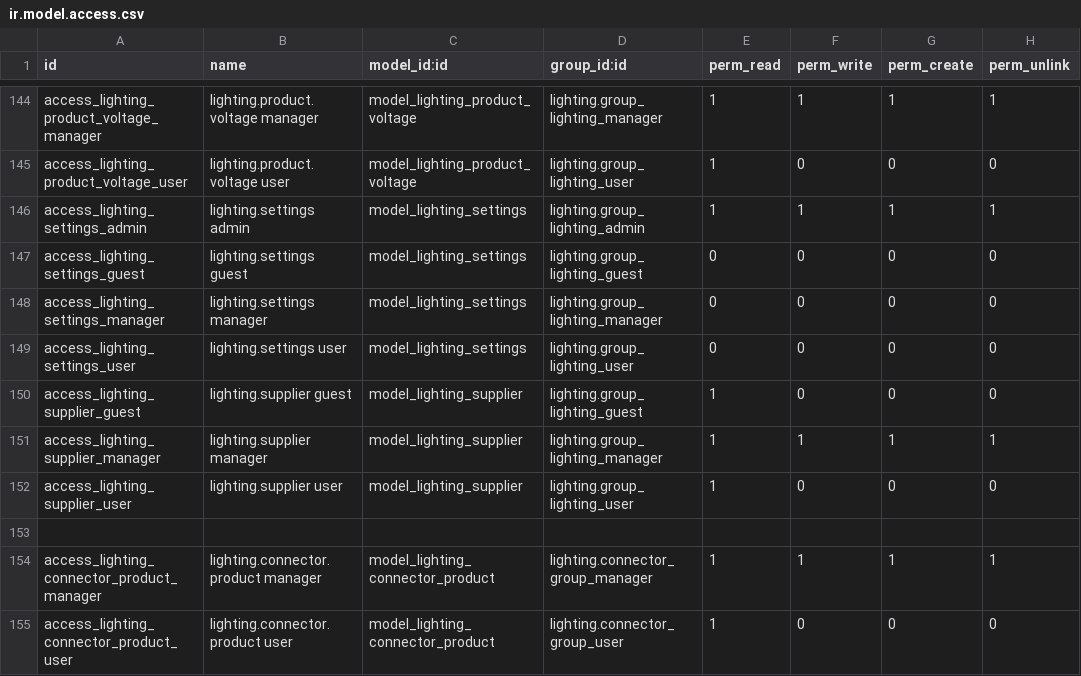
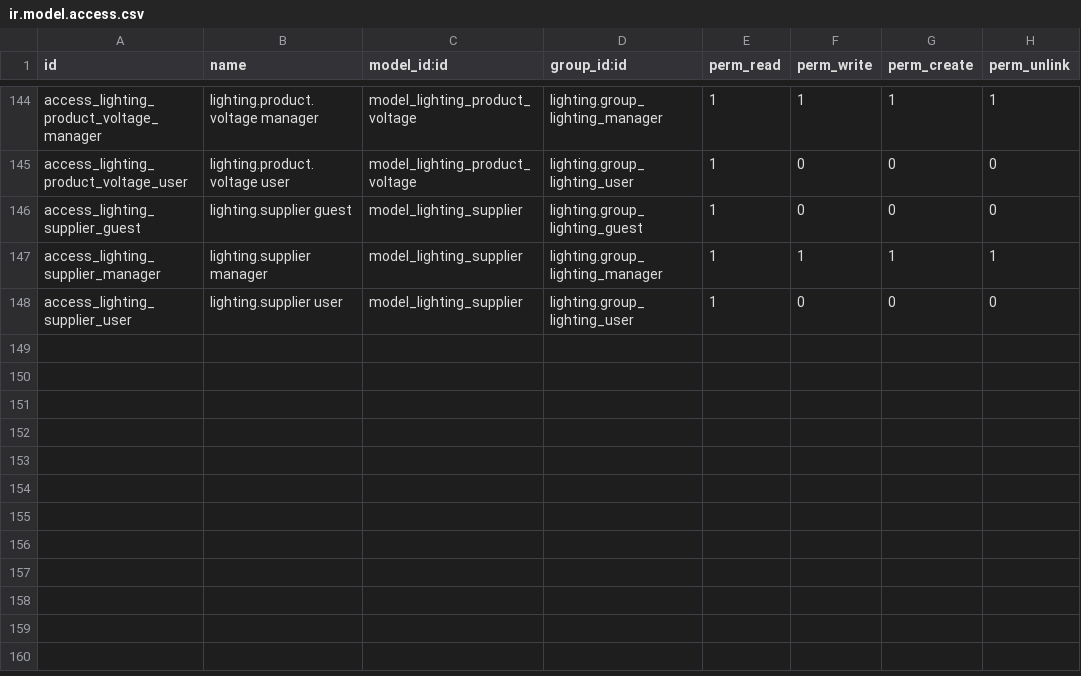
Before and after one commit to nuobit/lighting-vertical, a CSV file: lighting/security/ir.model.access.csv, drawn as a sheet; only a part is shown, gaps mark what is left out.

Commit message:
[REM] lighting: remove SAP connector

```diff
--- a/lighting/security/ir.model.access.csv
+++ b/lighting/security/ir.model.access.csv
@@ -145,6 +145,2 @@ access_lighting_product_voltage_manager,lighting.product.voltage manager,model_l
 access_lighting_product_voltage_user,lighting.product.voltage user,model_lighting_product_voltage,lighting.group_lighting_user,1,0,0,0
-access_lighting_settings_admin,lighting.settings admin,model_lighting_settings,lighting.group_lighting_admin,1,1,1,1
-access_lighting_settings_guest,lighting.settings guest,model_lighting_settings,lighting.group_lighting_guest,0,0,0,0
-access_lighting_settings_manager,lighting.settings manager,model_lighting_settings,lighting.group_lighting_manager,0,0,0,0
-access_lighting_settings_user,lighting.settings user,model_lighting_settings,lighting.group_lighting_user,0,0,0,0
 access_lighting_supplier_guest,lighting.supplier guest,model_lighting_supplier,lighting.group_lighting_guest,1,0,0,0
@@ -152,4 +148 @@ access_lighting_supplier_manager,lighting.supplier manager,model_lighting_suppli
 access_lighting_supplier_user,lighting.supplier user,model_lighting_supplier,lighting.group_lighting_user,1,0,0,0
-
-access_lighting_connector_product_manager,lighting.connector.product manager,model_lighting_connector_product,lighting.connector_group_manager,1,1,1,1
-access_lighting_connector_product_user,lighting.connector.product user,model_lighting_connector_product,lighting.connector_group_user,1,0,0,0
```
Also changed, not shown: 14 other files.
